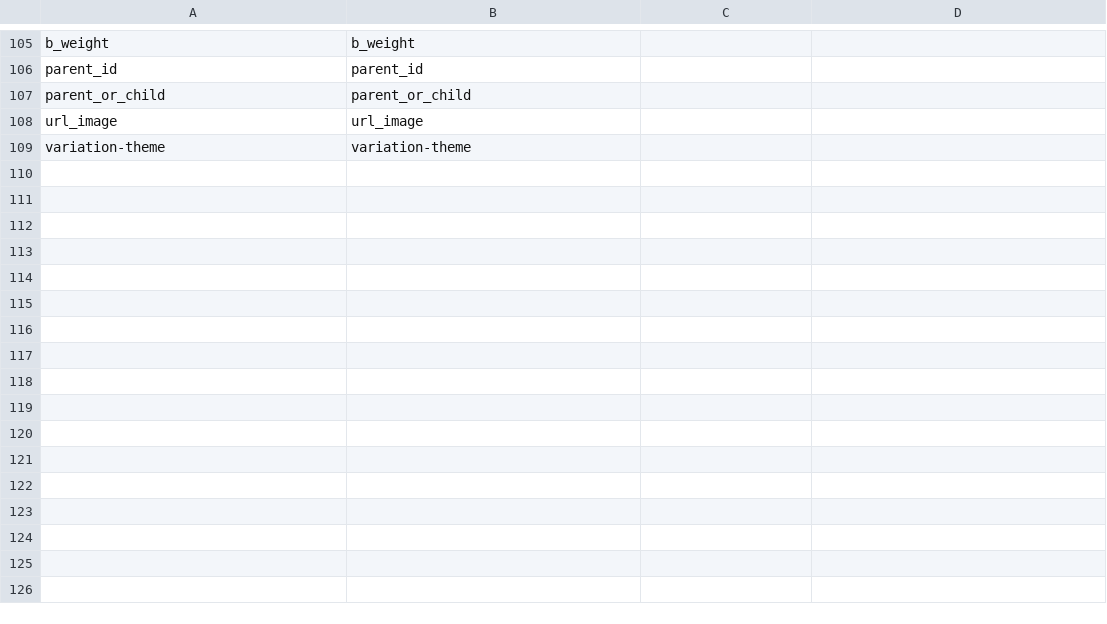
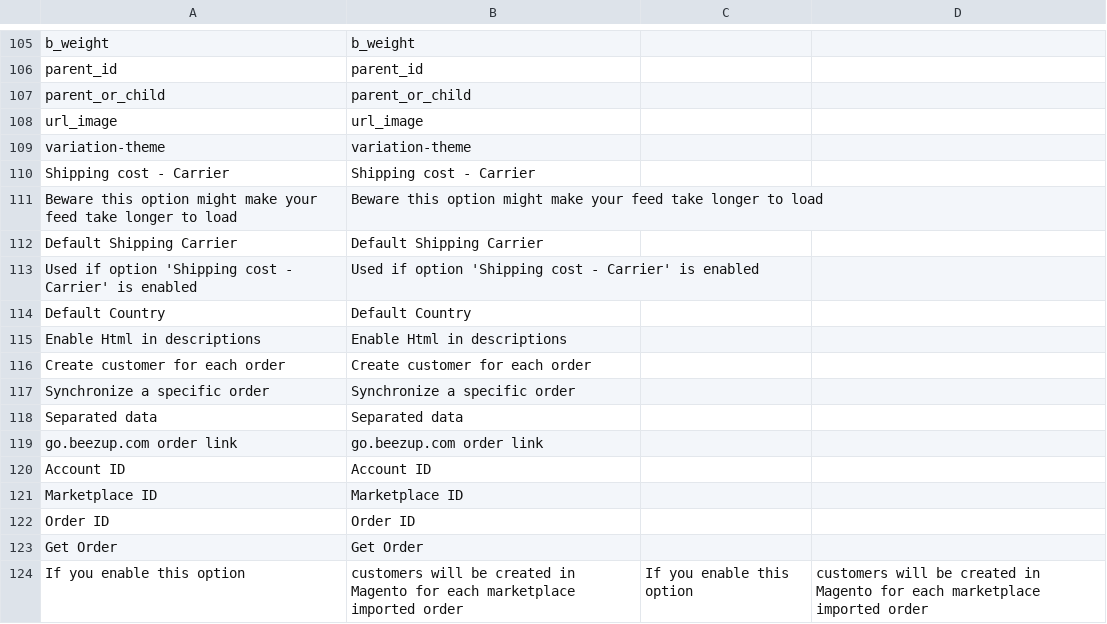
Before and after one commit to OpenMageModuleFostering/beezup_module_feed_and_tracker, a CSV file: app/locale/en_US/BeezUp.csv, drawn as a sheet; only a part is shown, gaps mark what is left out; the diff names each change by its address in the sheet, - before the commit and + after, or states it on an @@ line.

```diff
--- a/app/locale/en_US/BeezUp.csv
+++ b/app/locale/en_US/BeezUp.csv
+row 110: Shipping cost - Carrier | Shipping cost - Carrier
+row 111: Beware this option might make your feed take longer to load | Beware this option might make your feed take longer to load
+row 112: Default Shipping Carrier | Default Shipping Carrier
+row 113: Used if option 'Shipping cost - Carrier' is enabled | Used if option 'Shipping cost - Carrier' is enabled
+row 114: Default Country | Default Country
+row 115: Enable Html in descriptions | Enable Html in descriptions
+row 116: Create customer for each order | Create customer for each order
+row 117: Synchronize a specific order | Synchronize a specific order
+row 118: Separated data | Separated data
+row 119: go.beezup.com order link | go.beezup.com order link
+row 120: Account ID | Account ID
+row 121: Marketplace ID | Marketplace ID
+row 122: Order ID | Order ID
+row 123: Get Order | Get Order
+row 124: If you enable this option | customers will be created in Magento for each marketplace imported order | If you enable this option | customers will be created in Magento for each marketplace imported order
```
Also changed, not shown: app/locale/fr_FR/BeezUp.csv, 26 other files.
